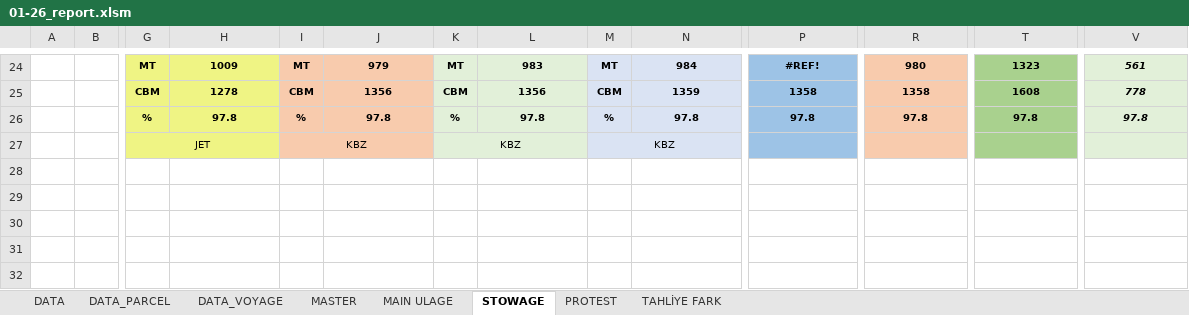
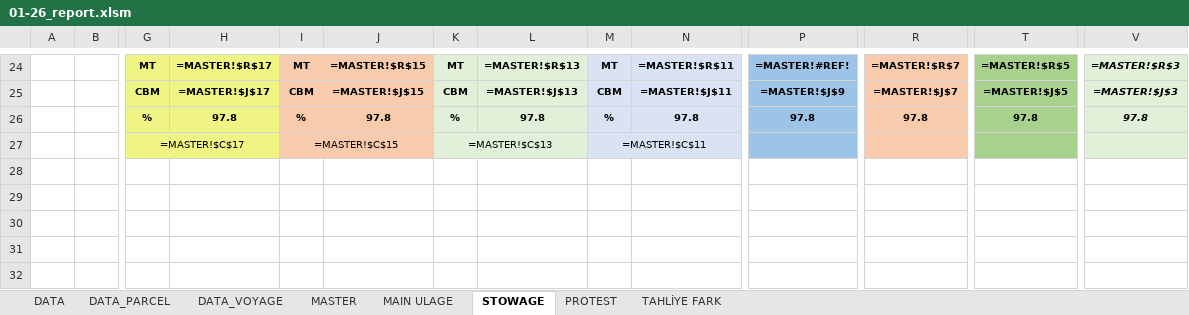
Before and after one commit to akinaridici/ULLAGEMASTER, an Excel workbook: 01-26_report.xlsm, sheet STOWAGE, drawn as a sheet; only a part is shown, gaps mark what is left out; values as stored, in another font and other column widths than the file's, no borders; formulas without a stored value are shown as written; removed rows and columns are numbered as before the commit, all else as after; rows hold the shown columns only; the diff covers the shown part only; the diff names each change by its address in the sheet, - before the commit and + after, or states it on an @@ line.

Commit message:
stowage<->ullage migration completed

```diff
--- a/01-26_report.xlsm (sheet STOWAGE)
+++ b/01-26_report.xlsm (sheet STOWAGE)
-H24: 1009
+H24: =MASTER!$R$17
-J24: 979
+J24: =MASTER!$R$15
-L24: 983
+L24: =MASTER!$R$13
-N24: 984
+N24: =MASTER!$R$11
-P24: #REF!
+P24: =MASTER!#REF!
-R24: 980
+R24: =MASTER!$R$7
-T24: 1323
+T24: =MASTER!$R$5
-V24: 561
+V24: =MASTER!$R$3
-H25: 1278
+H25: =MASTER!$J$17
-J25: 1356
+J25: =MASTER!$J$15
-L25: 1356
+L25: =MASTER!$J$13
-N25: 1359
+N25: =MASTER!$J$11
-P25: 1358
+P25: =MASTER!$J$9
-R25: 1358
+R25: =MASTER!$J$7
-T25: 1608
+T25: =MASTER!$J$5
-V25: 778
+V25: =MASTER!$J$3
-row 27:  |  | JET |  | KBZ |  | KBZ |  | KBZ
+row 27:  |  | =MASTER!$C$17 |  | =MASTER!$C$15 |  | =MASTER!$C$13 |  | =MASTER!$C$11
```
Also changed, not shown: 11 added rows, 11 removed rows and 37 edited cells elsewhere in this sheet, sheet MASTER, sheet MAIN ULAGE, sheet DATA, sheet PROTEST, sheet DATA_PARCEL, sheet TAHLİYE FARK, hidden cells, charts or pictures, 5 other files.
